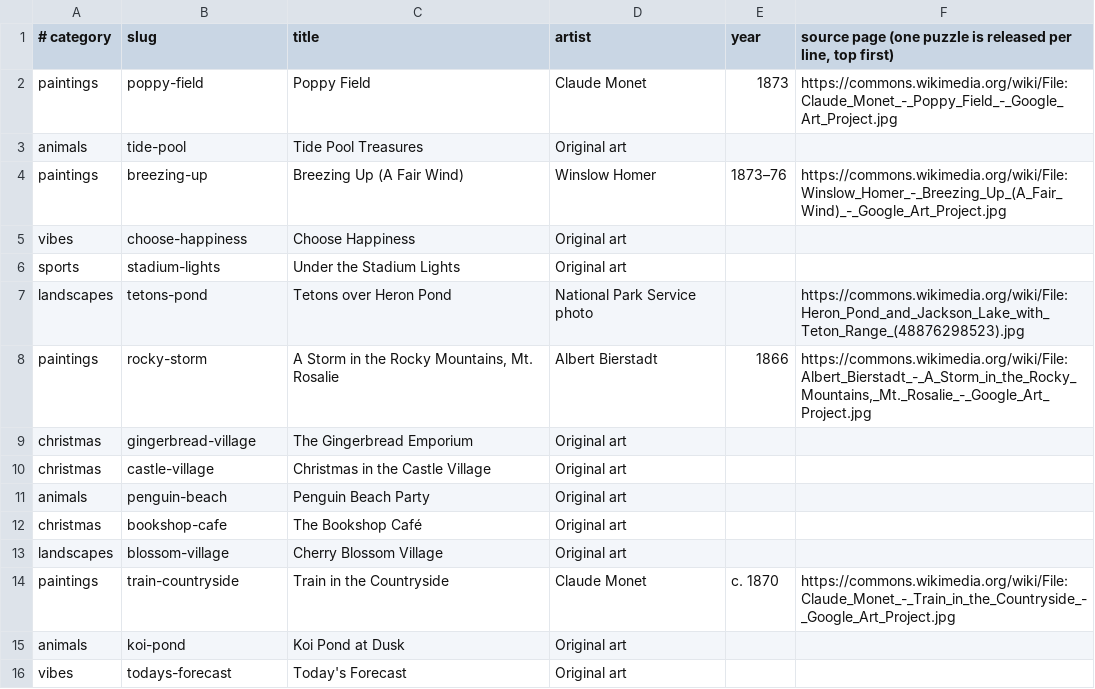
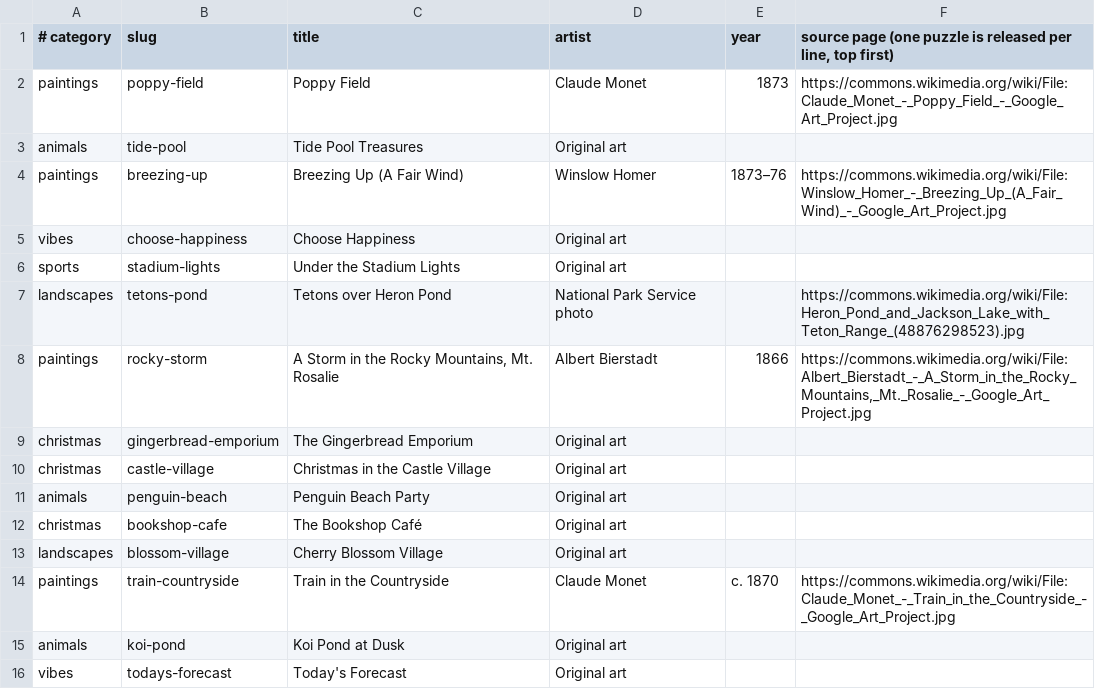
Before and after one commit to KandyPhoenix/puzzle-parlor, a TSV file: tools/queue.tsv, drawn as a sheet; only a part is shown.

```diff
--- a/tools/queue.tsv
+++ b/tools/queue.tsv
@@ -8,3 +8,3 @@ landscapes	tetons-pond	Tetons over Heron Pond	National Park Service photo		https
 paintings	rocky-storm	A Storm in the Rocky Mountains, Mt. Rosalie	Albert Bierstadt	1866	https://commons.wikimedia.org/wiki/File:Albert_Bierstadt_-_A_Storm_in_the_Rocky_Mountains,_Mt._Rosalie_-_Google_Art_Project.jpg
-christmas	gingerbread-village	The Gingerbread Emporium	Original art		
+christmas	gingerbread-emporium	The Gingerbread Emporium	Original art		
 christmas	castle-village	Christmas in the Castle Village	Original art		
```
Also changed, not shown: 2 other files.
